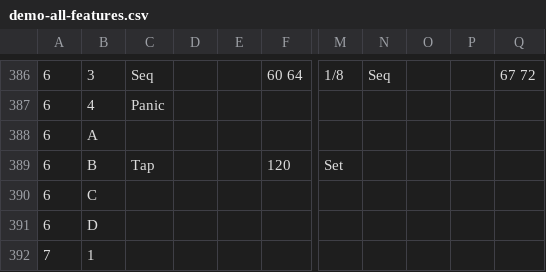
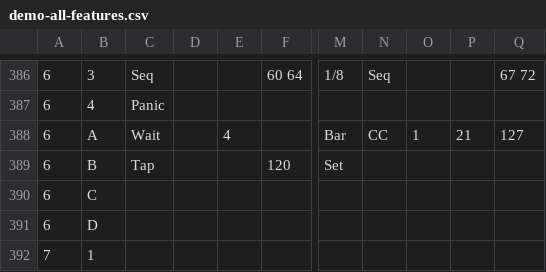
Before and after one commit to Charles5150/midi-commander-custom, a CSV file: python/demo-all-features.csv, drawn as a sheet; only a part is shown, gaps mark what is left out; the diff names each change by its address in the sheet, - before the commit and + after, or states it on an @@ line.

```diff
--- a/python/demo-all-features.csv
+++ b/python/demo-all-features.csv
-C388: (empty)
+C388: Wait
-E388: (empty)
+E388: 4
-M388: (empty)
+M388: Bar
-N388: (empty)
+N388: CC
-O388: (empty)
+O388: 1
-P388: (empty)
+P388: 21
-Q388: (empty)
+Q388: 127
```
Also changed, not shown: 24 other files.
